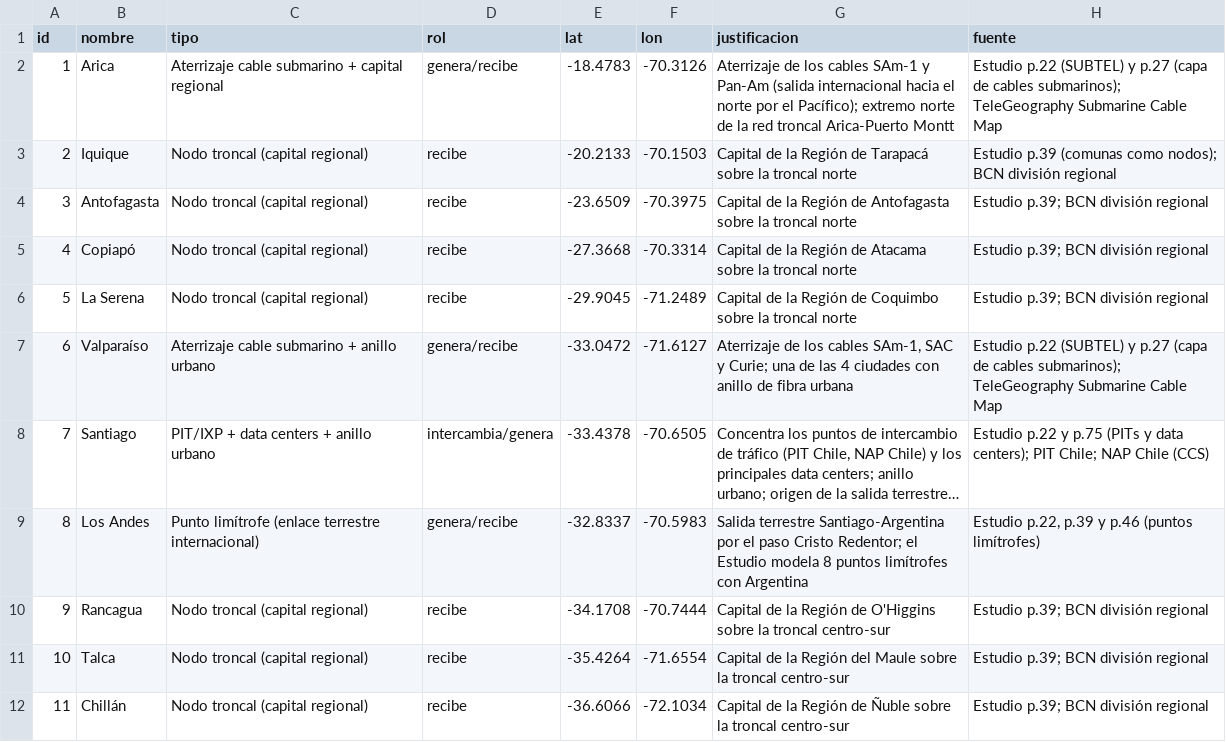
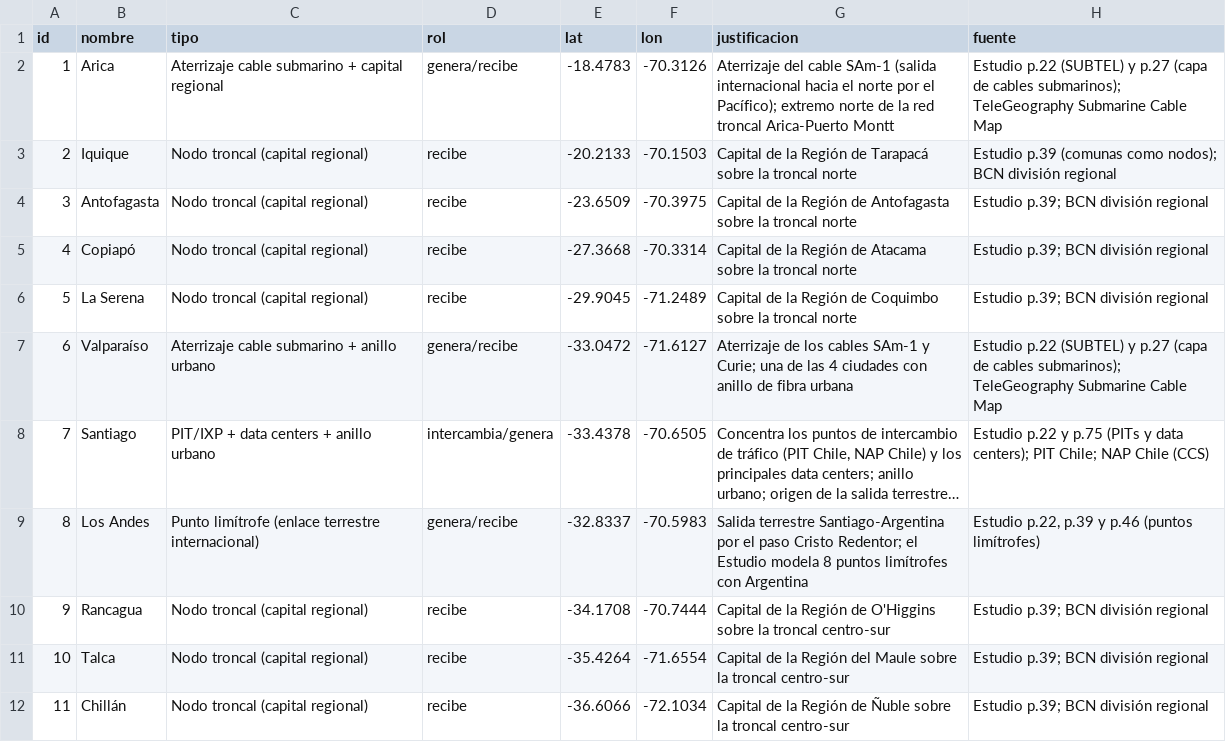
Before and after one commit to tleonn/ATTR, a CSV file: data/nodos_clave.csv, drawn as a sheet; only a part is shown; long unchanged cells end in …; the diff names each change by its address in the sheet, - before the commit and + after, or states it on an @@ line.

Commit message:
main.py: calculo de la topologia y verificacion contra main.sql
correccion de cables submarinos y cifras actualizadas

```diff
--- a/data/nodos_clave.csv
+++ b/data/nodos_clave.csv
-G2 (justificacion): Aterrizaje de los cables SAm-1 y Pan-Am (salida internacional…
+G2 (justificacion): Aterrizaje del cable SAm-1 (salida internacional…
-G7 (justificacion): …los cables SAm-1, SAC y Curie;…
+G7 (justificacion): …los cables SAm-1 y Curie;…
```
Also changed, not shown: 13 other files.
